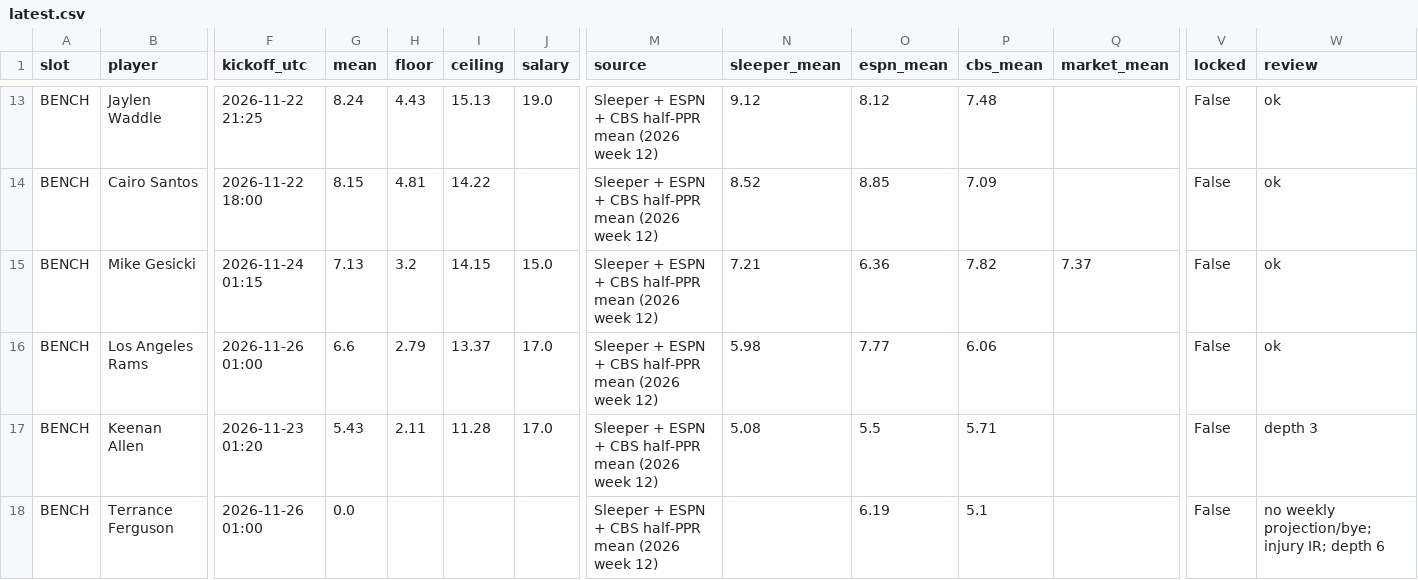
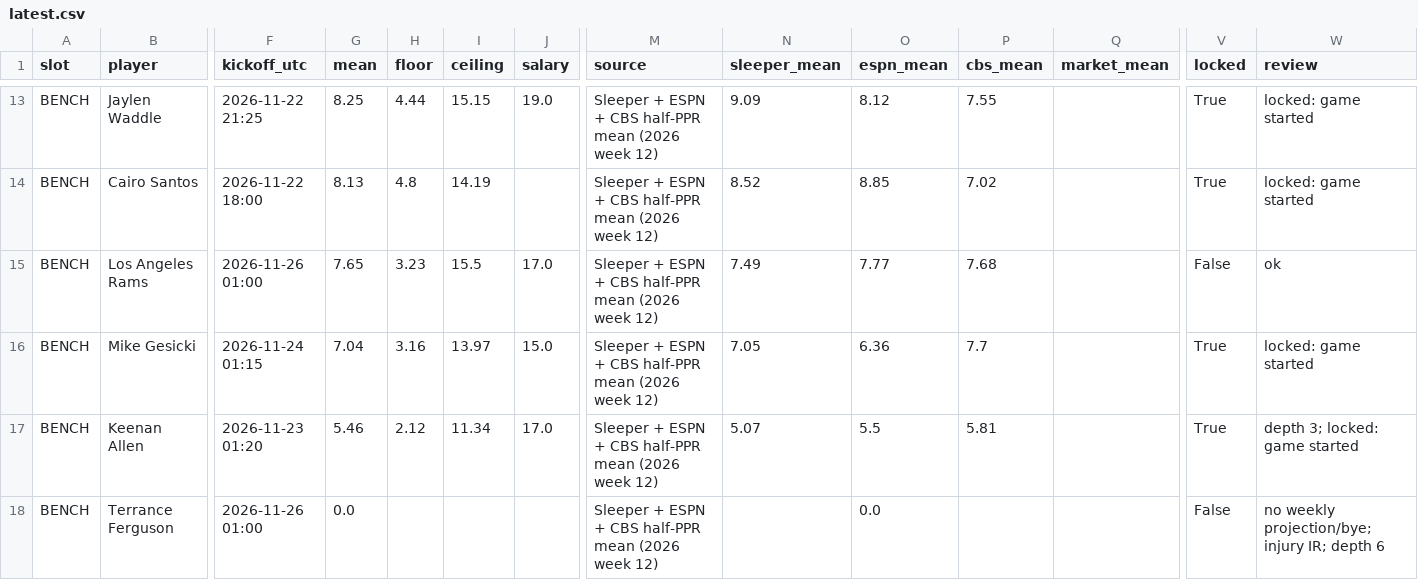
Before and after one commit to Dave356w/-nfl-top25-rankings, a CSV file: site/data/lineup/latest.csv, drawn as a sheet; only a part is shown, gaps mark what is left out; removed rows and columns are numbered as before the commit, all else as after; rows hold the shown columns only; the diff covers the shown part only; the diff names each change by its address in the sheet, - before the commit and + after, or states it on an @@ line.

```diff
--- a/site/data/lineup/latest.csv
+++ b/site/data/lineup/latest.csv
-G13 (mean): 8.24
+G13 (mean): 8.25
-H13 (floor): 4.43
+H13 (floor): 4.44
-I13 (ceiling): 15.13
+I13 (ceiling): 15.15
-N13 (sleeper_mean): 9.12
+N13 (sleeper_mean): 9.09
-P13 (cbs_mean): 7.48
+P13 (cbs_mean): 7.55
-V13:V14 (locked): False
+V13:V14 (locked): True
-W13:W14 (review): ok
+W13:W14 (review): locked: game started
-G14 (mean): 8.15
+G14 (mean): 8.13
-H14 (floor): 4.81
+H14 (floor): 4.8
-I14 (ceiling): 14.22
+I14 (ceiling): 14.19
-P14 (cbs_mean): 7.09
+P14 (cbs_mean): 7.02
-row 15: BENCH | Mike Gesicki | 2026-11-24 01:15 | 7.13 | 3.2 | 14.15 | 15.0 | Sleeper + ESPN + CBS half-PPR mean (2026 week 12) | 7.21 | 6.36 | 7.82 | 7.37 | False | ok
-G15 (mean): 6.6
+G15 (mean): 7.65
-H15 (floor): 2.79
+H15 (floor): 3.23
-I15 (ceiling): 13.37
+I15 (ceiling): 15.5
-N15 (sleeper_mean): 5.98
+N15 (sleeper_mean): 7.49
-P15 (cbs_mean): 6.06
+P15 (cbs_mean): 7.68
+row 16: BENCH | Mike Gesicki | 2026-11-24 01:15 | 7.04 | 3.16 | 13.97 | 15.0 | Sleeper + ESPN + CBS half-PPR mean (2026 week 12) | 7.05 | 6.36 | 7.7 |  | True | locked: game started
-G17 (mean): 5.43
+G17 (mean): 5.46
-H17 (floor): 2.11
+H17 (floor): 2.12
-I17 (ceiling): 11.28
+I17 (ceiling): 11.34
-N17 (sleeper_mean): 5.08
+N17 (sleeper_mean): 5.07
-P17 (cbs_mean): 5.71
+P17 (cbs_mean): 5.81
-V17 (locked): False
+V17 (locked): True
-W17 (review): depth 3
+W17 (review): depth 3; locked: game started
-O18 (espn_mean): 6.19
+O18 (espn_mean): 0.0
-P18 (cbs_mean): 5.1
+P18 (cbs_mean): (empty)
```
Also changed, not shown: 1 added row, 1 removed row and 71 edited cells elsewhere in this file, site/data/latest.csv, 30 other files.
